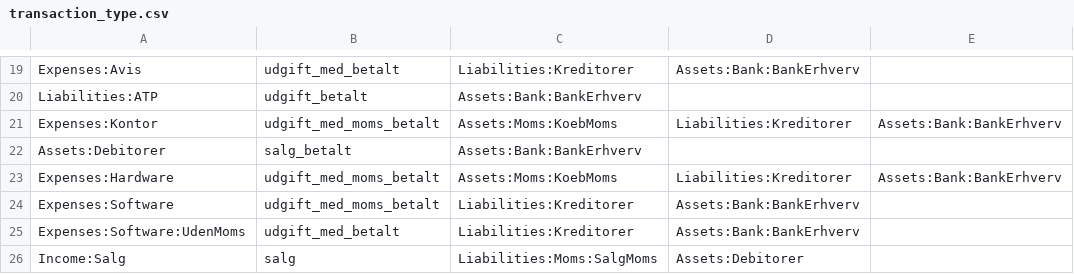
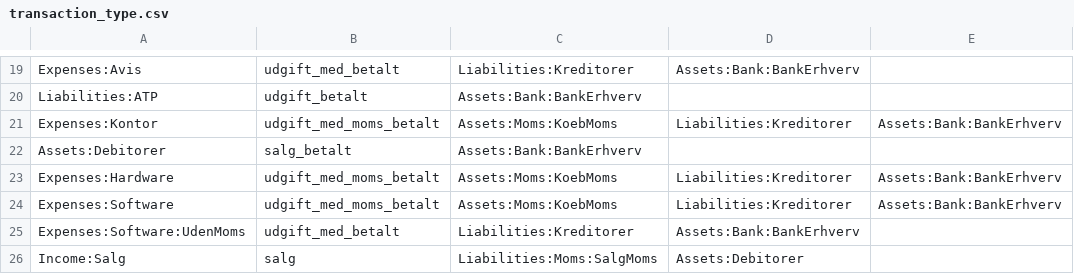
Before and after one commit to haskoe/ledger, a CSV file: transaction_type.csv, drawn as a sheet; only a part is shown, gaps mark what is left out.

Commit message:
ret

```diff
--- a/transaction_type.csv
+++ b/transaction_type.csv
@@ -23,3 +23,3 @@ Assets:Debitorer;salg_betalt;Assets:Bank:BankErhverv;;
 Expenses:Hardware;udgift_med_moms_betalt;Assets:Moms:KoebMoms;Liabilities:Kreditorer;Assets:Bank:BankErhverv
-Expenses:Software;udgift_med_moms_betalt;Liabilities:Kreditorer;Assets:Bank:BankErhverv;
+Expenses:Software;udgift_med_moms_betalt;Assets:Moms:KoebMoms;Liabilities:Kreditorer;Assets:Bank:BankErhverv
 Expenses:Software:UdenMoms;udgift_med_betalt;Liabilities:Kreditorer;Assets:Bank:BankErhverv;
```
